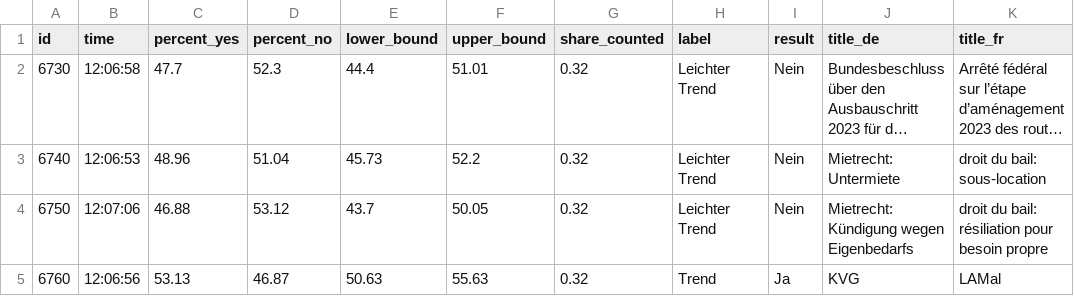
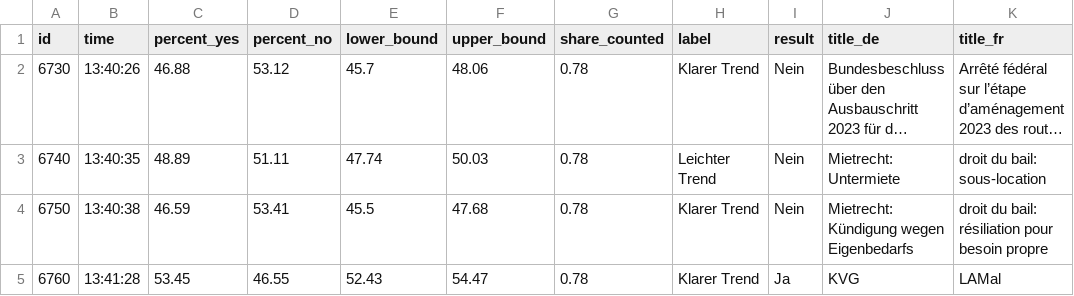
Before and after one commit to tomvaillant/abstimmung_data, a CSV file: leewas_data.csv, drawn as a sheet; only a part is shown; long unchanged cells end in …; the diff names each change by its address in the sheet, - before the commit and + after, or states it on an @@ line.

Commit message:
leewas data update change

```diff
--- a/leewas_data.csv
+++ b/leewas_data.csv
-B2 (time): 12:06:58
+B2 (time): 13:40:26
-C2 (percent_yes): 47.7
+C2 (percent_yes): 46.88
-D2 (percent_no): 52.3
+D2 (percent_no): 53.12
-E2 (lower_bound): 44.4
+E2 (lower_bound): 45.7
-F2 (upper_bound): 51.01
+F2 (upper_bound): 48.06
-G2:G5 (share_counted): 0.32
+G2:G5 (share_counted): 0.78
-H2 (label): Leichter Trend
+H2 (label): Klarer Trend
-B3 (time): 12:06:53
+B3 (time): 13:40:35
-C3 (percent_yes): 48.96
+C3 (percent_yes): 48.89
-D3 (percent_no): 51.04
+D3 (percent_no): 51.11
-E3 (lower_bound): 45.73
+E3 (lower_bound): 47.74
-F3 (upper_bound): 52.2
+F3 (upper_bound): 50.03
-B4 (time): 12:07:06
+B4 (time): 13:40:38
-C4 (percent_yes): 46.88
+C4 (percent_yes): 46.59
-D4 (percent_no): 53.12
+D4 (percent_no): 53.41
-E4 (lower_bound): 43.7
+E4 (lower_bound): 45.5
-F4 (upper_bound): 50.05
+F4 (upper_bound): 47.68
-H4 (label): Leichter Trend
+H4 (label): Klarer Trend
-B5 (time): 12:06:56
+B5 (time): 13:41:28
-C5 (percent_yes): 53.13
+C5 (percent_yes): 53.45
-D5 (percent_no): 46.87
+D5 (percent_no): 46.55
-E5 (lower_bound): 50.63
+E5 (lower_bound): 52.43
-F5 (upper_bound): 55.63
+F5 (upper_bound): 54.47
-H5 (label): Trend
+H5 (label): Klarer Trend
```
Also changed, not shown: 4 other files.
